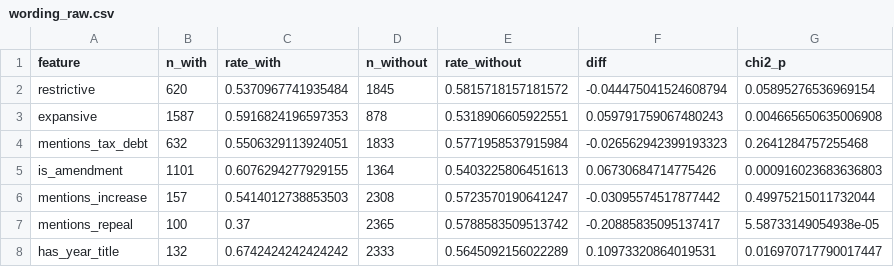
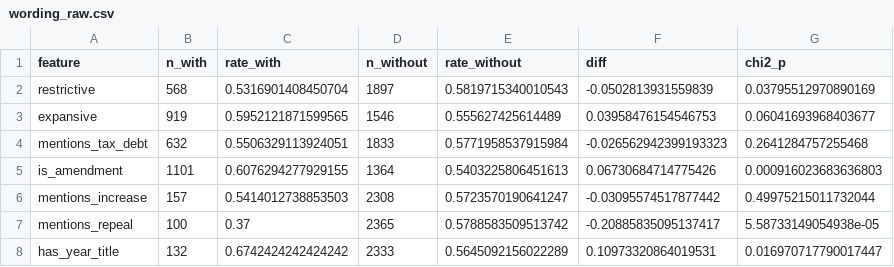
Before and after one commit to kuod/yes-no-maybeso, a CSV file: results/wording_raw.csv, drawn as a sheet.

```diff
--- a/results/wording_raw.csv
+++ b/results/wording_raw.csv
@@ -1,4 +1,4 @@
 feature,n_with,rate_with,n_without,rate_without,diff,chi2_p
-restrictive,620,0.5370967741935484,1845,0.5815718157181572,-0.044475041524608794,0.05895276536969154
-expansive,1587,0.5916824196597353,878,0.5318906605922551,0.059791759067480243,0.004665650635006908
+restrictive,568,0.5316901408450704,1897,0.5819715340010543,-0.0502813931559839,0.03795512970890169
+expansive,919,0.5952121871599565,1546,0.555627425614489,0.03958476154546753,0.06041693968403677
 mentions_tax_debt,632,0.5506329113924051,1833,0.5771958537915984,-0.026562942399193323,0.2641284757255468
```
Also changed, not shown: data/measures.csv, data/measures_politics.csv, 10 other files.
